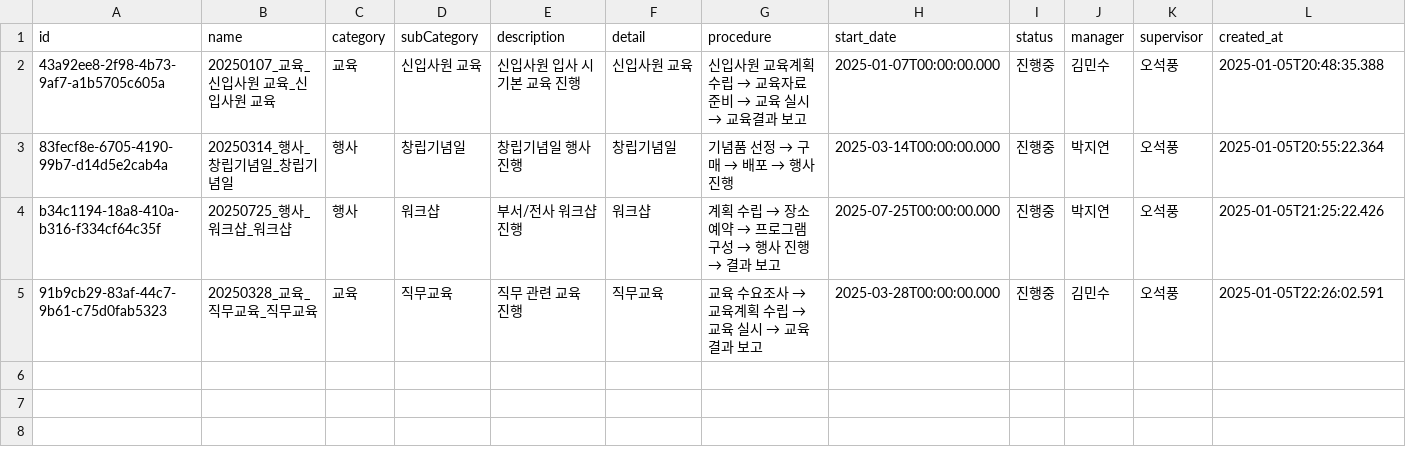
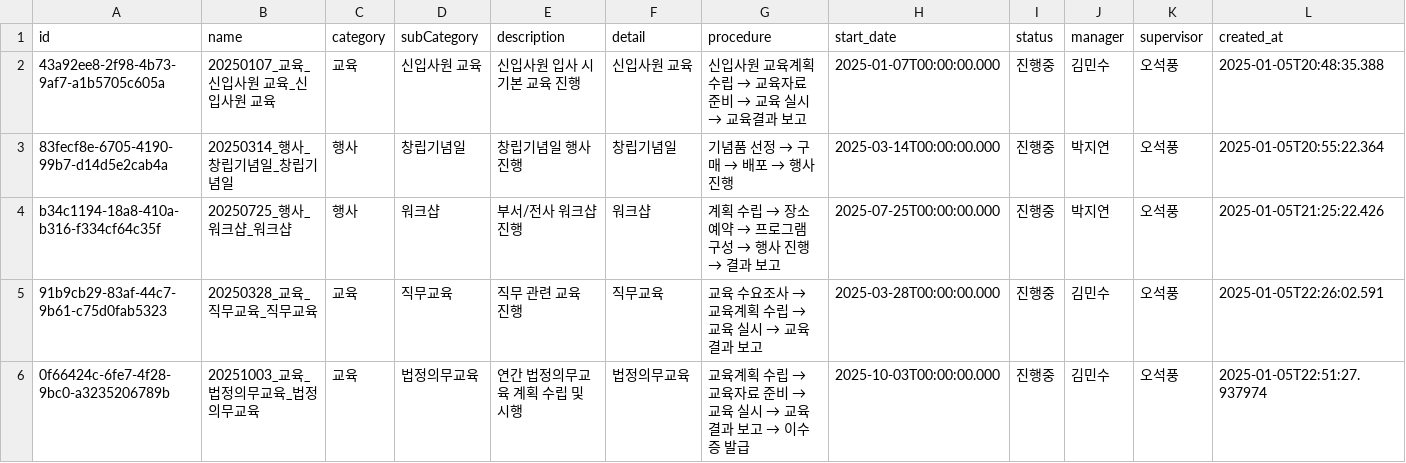
Before and after one commit to photo2story/task_master, a CSV file: assets/project_list.csv, drawn as a sheet; only a part is shown; rows hold the shown columns only; the diff names each change by its address in the sheet, - before the commit and + after, or states it on an @@ line.

Commit message:
Update projects list

```diff
--- a/assets/project_list.csv
+++ b/assets/project_list.csv
+row 6: 0f66424c-6fe7-4f28-9bc0-a3235206789b | 20251003_교육_법정의무교육_법정의무교육 | 교육 | 법정의무교육 | 연간 법정의무교육 계획 수립 및 시행 | 법정의무교육 | 교육계획 수립 → 교육자료 준비 → 교육 실시 → 교육결과 보고 → 이수증 발급 | 2025-10-03T00:00:00.000 | 진행중 | 김민수 | 오석풍 | 2025-01-05T22:51:27.937974
```
